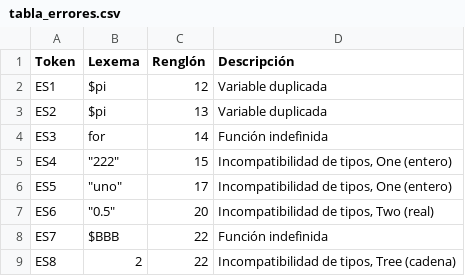
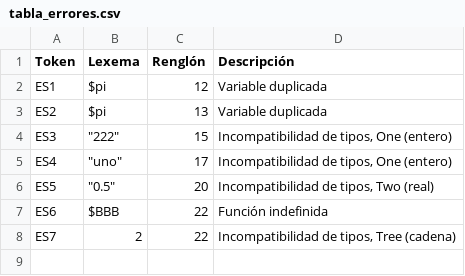
Before and after one commit to mxJosS/Compilador-2026, a CSV file: salida/tabla_errores.csv, drawn as a sheet.

```diff
--- a/salida/tabla_errores.csv
+++ b/salida/tabla_errores.csv
@@ -3,7 +3,6 @@ ES1,$pi,12,Variable duplicada
 ES2,$pi,13,Variable duplicada
-ES3,for,14,Función indefinida
-ES4,"""222""",15,"Incompatibilidad de tipos, One (entero)"
-ES5,"""uno""",17,"Incompatibilidad de tipos, One (entero)"
-ES6,"""0.5""",20,"Incompatibilidad de tipos, Two (real)"
-ES7,$BBB,22,Función indefinida
-ES8,2,22,"Incompatibilidad de tipos, Tree (cadena)"
+ES3,"""222""",15,"Incompatibilidad de tipos, One (entero)"
+ES4,"""uno""",17,"Incompatibilidad de tipos, One (entero)"
+ES5,"""0.5""",20,"Incompatibilidad de tipos, Two (real)"
+ES6,$BBB,22,Función indefinida
+ES7,2,22,"Incompatibilidad de tipos, Tree (cadena)"
```
Also changed, not shown: 2 other files.
